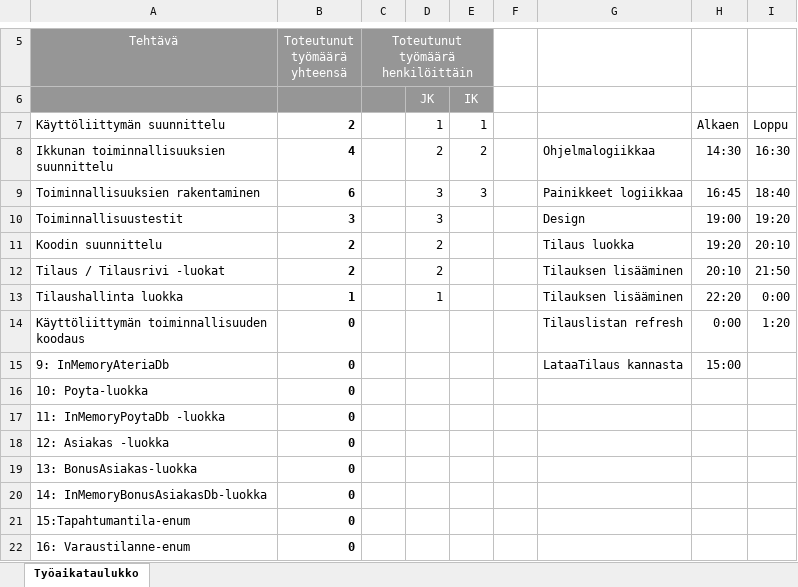
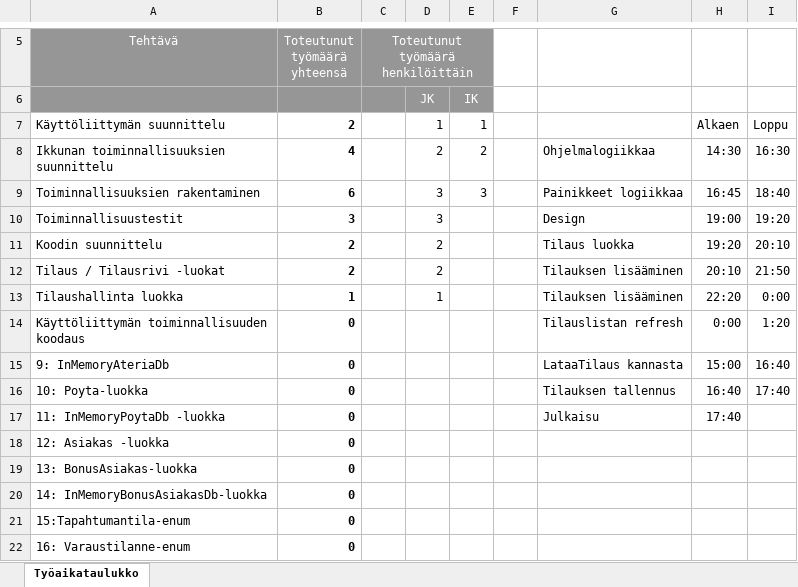
Before and after one commit to jari1528/Saliavustaja, an Excel workbook: Projekti_Tyoajanseuranta_ryhma08.xlsx, sheet Työaikataulukko, drawn as a sheet; only a part is shown, gaps mark what is left out; values as stored, in another font and other column widths than the file's, no borders; the diff names each change by its address in the sheet, - before the commit and + after, or states it on an @@ line.

```diff
--- a/Projekti_Tyoajanseuranta_ryhma08.xlsx (sheet Työaikataulukko)
+++ b/Projekti_Tyoajanseuranta_ryhma08.xlsx (sheet Työaikataulukko)
-I15: (empty)
+I15: 16:40
-G16: (empty)
+G16: Tilauksen tallennus
-H16: (empty)
+H16: 16:40
-I16: (empty)
+I16: 17:40
-G17: (empty)
+G17: Julkaisu
-H17: (empty)
+H17: 17:40
```
Also changed, not shown: 3 other files.
